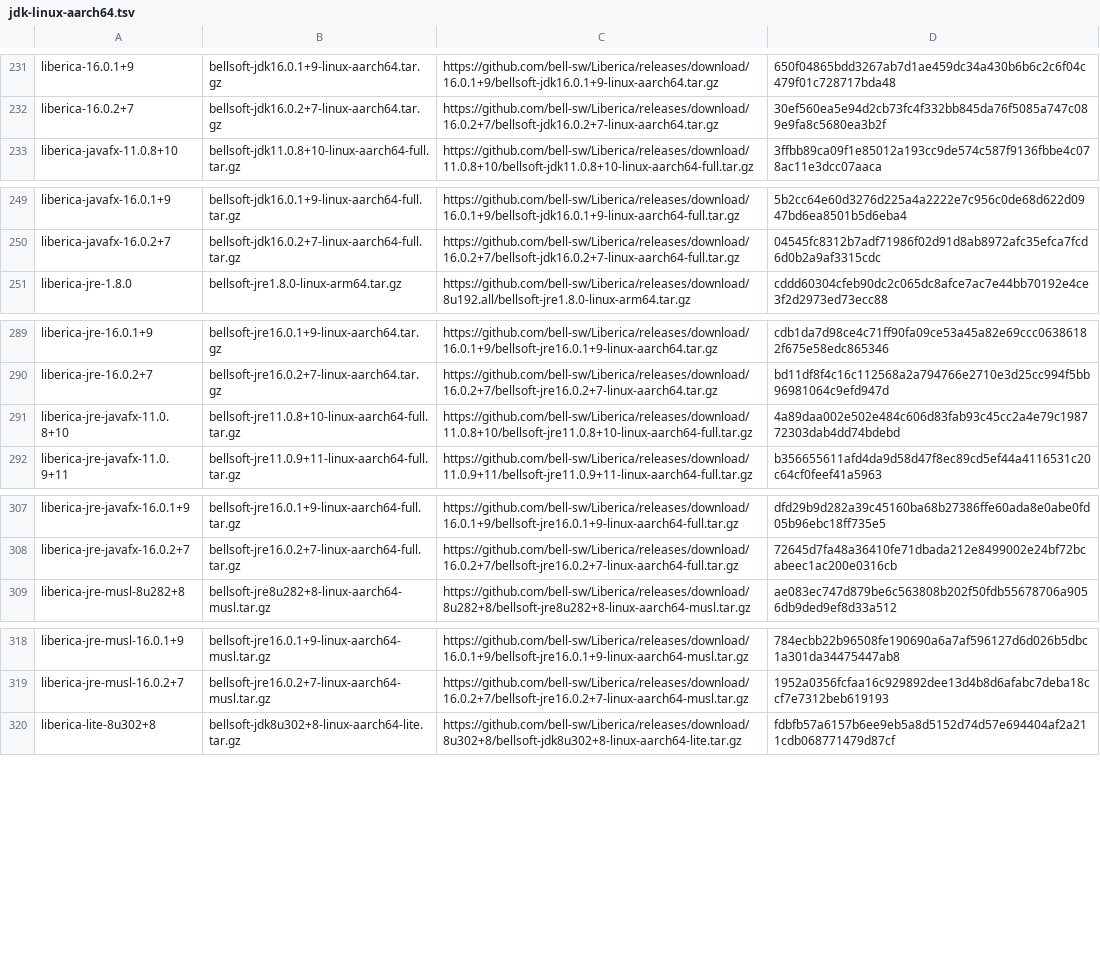
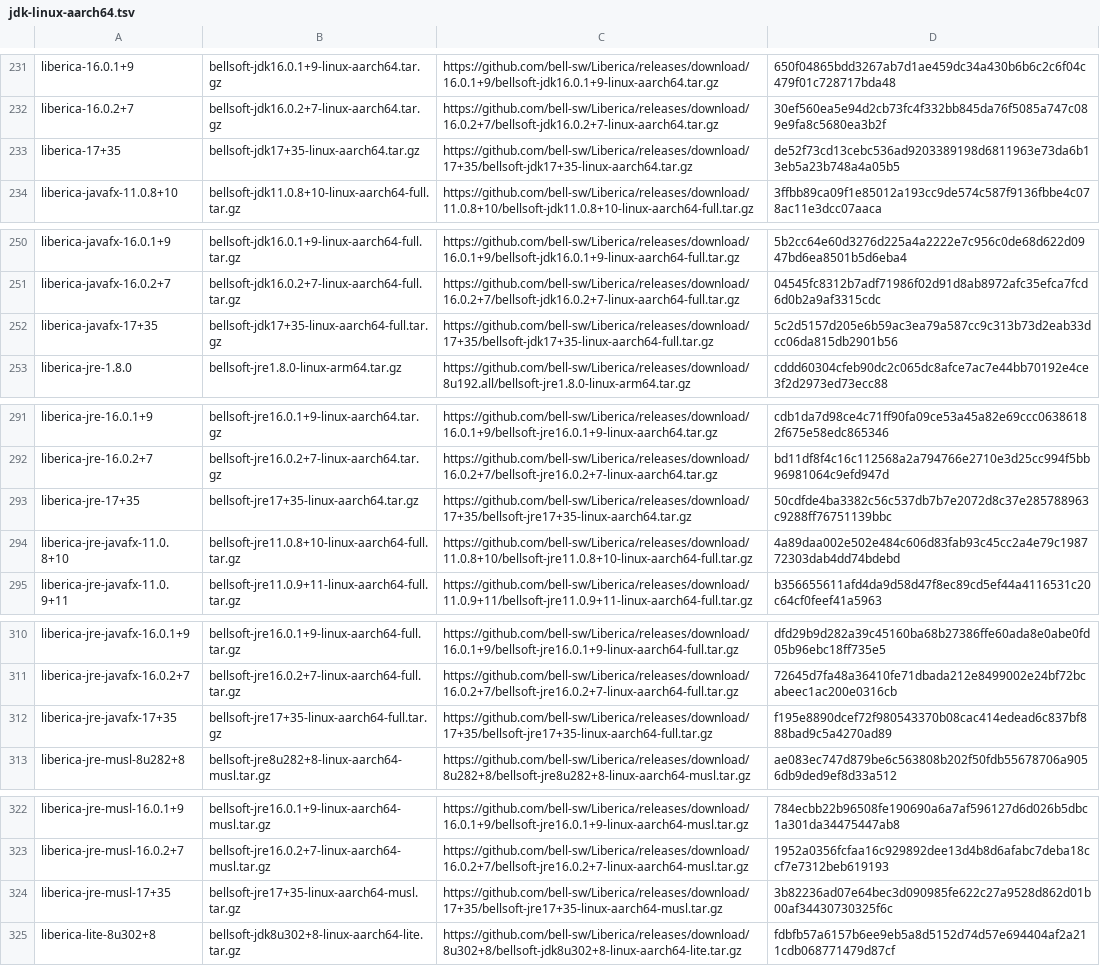
Before and after one commit to halcyon/asdf-java, a TSV file: data/jdk-linux-aarch64.tsv, drawn as a sheet; only a part is shown, gaps mark what is left out; the diff covers the shown part only.

```diff
--- a/data/jdk-linux-aarch64.tsv
+++ b/data/jdk-linux-aarch64.tsv
@@ -232,2 +232,3 @@ liberica-16.0.1+9	bellsoft-jdk16.0.1+9-linux-aarch64.tar.gz	https://github.com/b
 liberica-16.0.2+7	bellsoft-jdk16.0.2+7-linux-aarch64.tar.gz	https://github.com/bell-sw/Liberica/releases/download/16.0.2+7/bellsoft-jdk16.0.2+7-linux-aarch64.tar.gz	30ef560ea5e94d2cb73fc4f332bb845da76f5085a747c089e9fa8c5680ea3b2f
+liberica-17+35	bellsoft-jdk17+35-linux-aarch64.tar.gz	https://github.com/bell-sw/Liberica/releases/download/17+35/bellsoft-jdk17+35-linux-aarch64.tar.gz	de52f73cd13cebc536ad9203389198d6811963e73da6b13eb5a23b748a4a05b5
 liberica-javafx-11.0.8+10	bellsoft-jdk11.0.8+10-linux-aarch64-full.tar.gz	https://github.com/bell-sw/Liberica/releases/download/11.0.8+10/bellsoft-jdk11.0.8+10-linux-aarch64-full.tar.gz	3ffbb89ca09f1e85012a193cc9de574c587f9136fbbe4c078ac11e3dcc07aaca
@@ -250,2 +251,3 @@ liberica-javafx-16.0.1+9	bellsoft-jdk16.0.1+9-linux-aarch64-full.tar.gz	https://
 liberica-javafx-16.0.2+7	bellsoft-jdk16.0.2+7-linux-aarch64-full.tar.gz	https://github.com/bell-sw/Liberica/releases/download/16.0.2+7/bellsoft-jdk16.0.2+7-linux-aarch64-full.tar.gz	04545fc8312b7adf71986f02d91d8ab8972afc35efca7fcd6d0b2a9af3315cdc
+liberica-javafx-17+35	bellsoft-jdk17+35-linux-aarch64-full.tar.gz	https://github.com/bell-sw/Liberica/releases/download/17+35/bellsoft-jdk17+35-linux-aarch64-full.tar.gz	5c2d5157d205e6b59ac3ea79a587cc9c313b73d2eab33dcc06da815db2901b56
 liberica-jre-1.8.0	bellsoft-jre1.8.0-linux-arm64.tar.gz	https://github.com/bell-sw/Liberica/releases/download/8u192.all/bellsoft-jre1.8.0-linux-arm64.tar.gz	cddd60304cfeb90dc2c065dc8afce7ac7e44bb70192e4ce3f2d2973ed73ecc88
@@ -290,2 +292,3 @@ liberica-jre-16.0.1+9	bellsoft-jre16.0.1+9-linux-aarch64.tar.gz	https://github.c
 liberica-jre-16.0.2+7	bellsoft-jre16.0.2+7-linux-aarch64.tar.gz	https://github.com/bell-sw/Liberica/releases/download/16.0.2+7/bellsoft-jre16.0.2+7-linux-aarch64.tar.gz	bd11df8f4c16c112568a2a794766e2710e3d25cc994f5bb96981064c9efd947d
+liberica-jre-17+35	bellsoft-jre17+35-linux-aarch64.tar.gz	https://github.com/bell-sw/Liberica/releases/download/17+35/bellsoft-jre17+35-linux-aarch64.tar.gz	50cdfde4ba3382c56c537db7b7e2072d8c37e285788963c9288ff76751139bbc
 liberica-jre-javafx-11.0.8+10	bellsoft-jre11.0.8+10-linux-aarch64-full.tar.gz	https://github.com/bell-sw/Liberica/releases/download/11.0.8+10/bellsoft-jre11.0.8+10-linux-aarch64-full.tar.gz	4a89daa002e502e484c606d83fab93c45cc2a4e79c198772303dab4dd74bdebd
@@ -308,2 +311,3 @@ liberica-jre-javafx-16.0.1+9	bellsoft-jre16.0.1+9-linux-aarch64-full.tar.gz	http
 liberica-jre-javafx-16.0.2+7	bellsoft-jre16.0.2+7-linux-aarch64-full.tar.gz	https://github.com/bell-sw/Liberica/releases/download/16.0.2+7/bellsoft-jre16.0.2+7-linux-aarch64-full.tar.gz	72645d7fa48a36410fe71dbada212e8499002e24bf72bcabeec1ac200e0316cb
+liberica-jre-javafx-17+35	bellsoft-jre17+35-linux-aarch64-full.tar.gz	https://github.com/bell-sw/Liberica/releases/download/17+35/bellsoft-jre17+35-linux-aarch64-full.tar.gz	f195e8890dcef72f980543370b08cac414edead6c837bf888bad9c5a4270ad89
 liberica-jre-musl-8u282+8	bellsoft-jre8u282+8-linux-aarch64-musl.tar.gz	https://github.com/bell-sw/Liberica/releases/download/8u282+8/bellsoft-jre8u282+8-linux-aarch64-musl.tar.gz	ae083ec747d879be6c563808b202f50fdb55678706a9056db9ded9ef8d33a512
@@ -319,2 +323,3 @@ liberica-jre-musl-16.0.1+9	bellsoft-jre16.0.1+9-linux-aarch64-musl.tar.gz	https:
 liberica-jre-musl-16.0.2+7	bellsoft-jre16.0.2+7-linux-aarch64-musl.tar.gz	https://github.com/bell-sw/Liberica/releases/download/16.0.2+7/bellsoft-jre16.0.2+7-linux-aarch64-musl.tar.gz	1952a0356fcfaa16c929892dee13d4b8d6afabc7deba18ccf7e7312beb619193
+liberica-jre-musl-17+35	bellsoft-jre17+35-linux-aarch64-musl.tar.gz	https://github.com/bell-sw/Liberica/releases/download/17+35/bellsoft-jre17+35-linux-aarch64-musl.tar.gz	3b82236ad07e64bec3d090985fe622c27a9528d862d01b00af34430730325f6c
 liberica-lite-8u302+8	bellsoft-jdk8u302+8-linux-aarch64-lite.tar.gz	https://github.com/bell-sw/Liberica/releases/download/8u302+8/bellsoft-jdk8u302+8-linux-aarch64-lite.tar.gz	fdbfb57a6157b6ee9eb5a8d5152d74d57e694404af2a211cdb068771479d87cf
```
Also changed, not shown: 3 added rows elsewhere in this file, data/jdk-linux-arm32-vfp-hflt.tsv, data/jdk-linux-x86_64.tsv, 2 other files.
